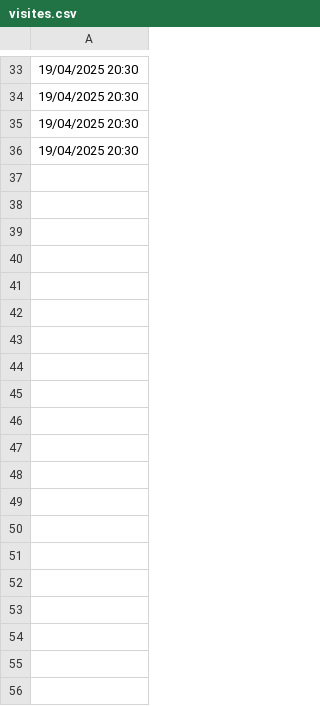
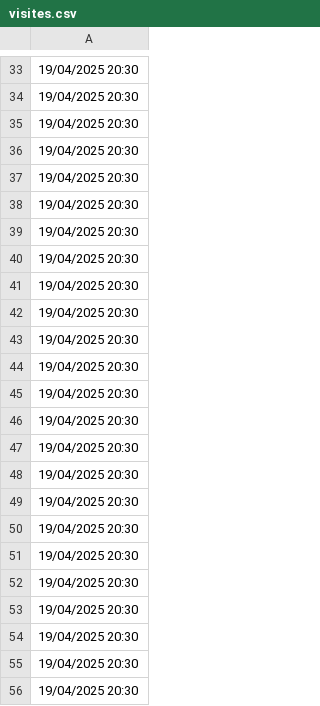
Before and after one commit to SaraPerso/Sarah-O, a CSV file: visites.csv, drawn as a sheet; only a part is shown, gaps mark what is left out; the diff covers the shown part only; the diff names each change by its address in the sheet, - before the commit and + after, or states it on an @@ line.

Commit message:
visites.csv

```diff
--- a/visites.csv
+++ b/visites.csv
+row 37: 19/04/2025 20:30
+row 38: 19/04/2025 20:30
+row 39: 19/04/2025 20:30
+row 40: 19/04/2025 20:30
+row 41: 19/04/2025 20:30
+row 42: 19/04/2025 20:30
+row 43: 19/04/2025 20:30
+row 44: 19/04/2025 20:30
+row 45: 19/04/2025 20:30
+row 46: 19/04/2025 20:30
+row 47: 19/04/2025 20:30
+row 48: 19/04/2025 20:30
+row 49: 19/04/2025 20:30
+row 50: 19/04/2025 20:30
+row 51: 19/04/2025 20:30
+row 52: 19/04/2025 20:30
+row 53: 19/04/2025 20:30
+row 54: 19/04/2025 20:30
+row 55: 19/04/2025 20:30
+row 56: 19/04/2025 20:30
```
Also changed, not shown: 60 added rows elsewhere in this file.
